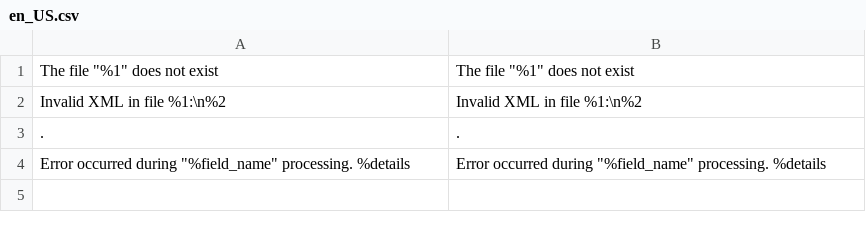
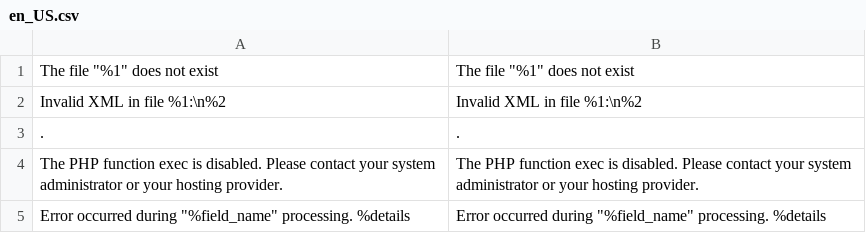
Before and after one commit to AmastyLtd/module-import-export-core, a CSV file: i18n/en_US.csv, drawn as a sheet; the diff names each change by its address in the sheet, - before the commit and + after, or states it on an @@ line.

```diff
--- a/i18n/en_US.csv
+++ b/i18n/en_US.csv
+row 4: The PHP function exec is disabled. Please contact your system administrator or your hosting provider. | The PHP function exec is disabled. Please contact your system administrator or your hosting provider.
```
Also changed, not shown: 2 other files.
